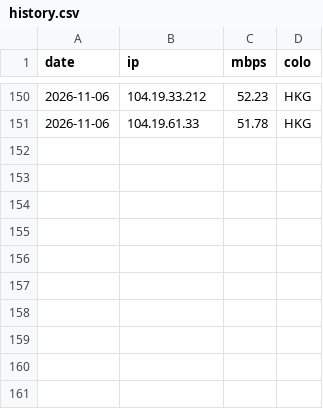
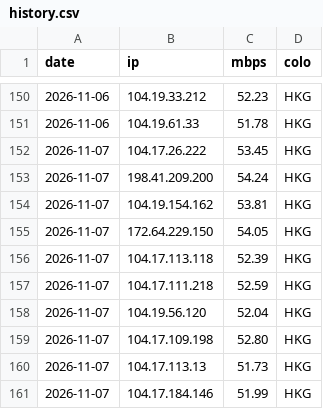
Before and after one commit to zxc125643/cf-ip-daily, a CSV file: results/CM-SW/history.csv, drawn as a sheet; only a part is shown, gaps mark what is left out; the diff names each change by its address in the sheet, - before the commit and + after, or states it on an @@ line.

Commit message:
hub2 speedtest 2026-11-07

```diff
--- a/results/CM-SW/history.csv
+++ b/results/CM-SW/history.csv
+row 152: 2026-11-07 | 104.17.26.222 | 53.45 | HKG
+row 153: 2026-11-07 | 198.41.209.200 | 54.24 | HKG
+row 154: 2026-11-07 | 104.19.154.162 | 53.81 | HKG
+row 155: 2026-11-07 | 172.64.229.150 | 54.05 | HKG
+row 156: 2026-11-07 | 104.17.113.118 | 52.39 | HKG
+row 157: 2026-11-07 | 104.17.111.218 | 52.59 | HKG
+row 158: 2026-11-07 | 104.19.56.120 | 52.04 | HKG
+row 159: 2026-11-07 | 104.17.109.198 | 52.80 | HKG
+row 160: 2026-11-07 | 104.17.113.13 | 51.73 | HKG
+row 161: 2026-11-07 | 104.17.184.146 | 51.99 | HKG
```
